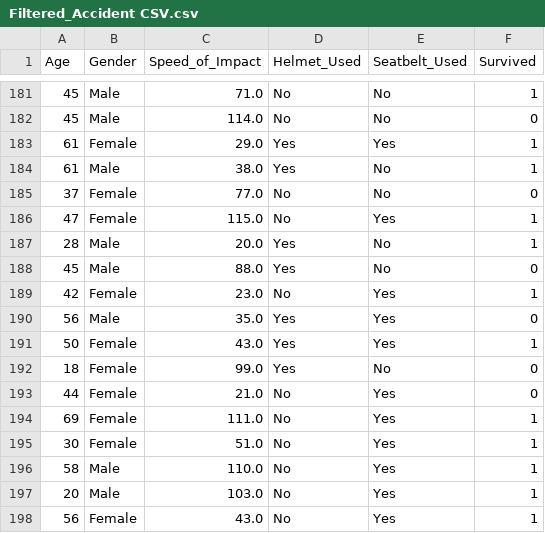
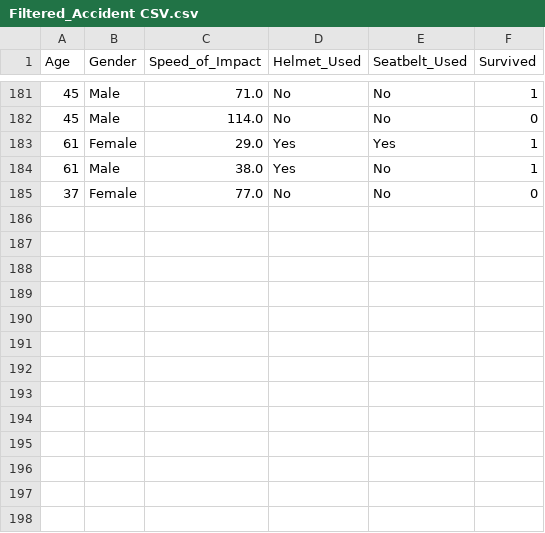
Before and after one commit to adityanation/Accident-Data-Analysis-and-Filtering-Using-machine-learning, a CSV file: Filtered_Accident CSV.csv, drawn as a sheet; only a part is shown, gaps mark what is left out.

Commit message:
Update Filtered_Accident CSV.csv

```diff
--- a/Filtered_Accident CSV.csv
+++ b/Filtered_Accident CSV.csv
@@ -185,14 +185 @@ Age,Gender,Speed_of_Impact,Helmet_Used,Seatbelt_Used,Survived
 37,Female,77.0,No,No,0
-47,Female,115.0,No,Yes,1
-28,Male,20.0,Yes,No,1
-45,Male,88.0,Yes,No,0
-42,Female,23.0,No,Yes,1
-56,Male,35.0,Yes,Yes,0
-50,Female,43.0,Yes,Yes,1
-18,Female,99.0,Yes,No,0
-44,Female,21.0,No,Yes,0
-69,Female,111.0,No,Yes,1
-30,Female,51.0,No,Yes,1
-58,Male,110.0,No,Yes,1
-20,Male,103.0,No,Yes,1
-56,Female,43.0,No,Yes,1
```
